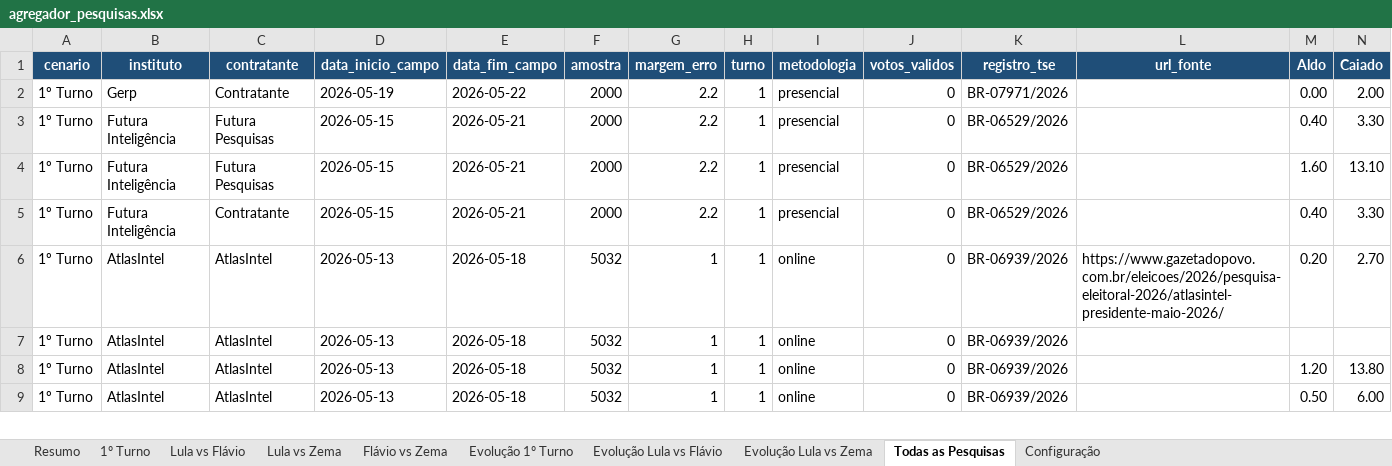
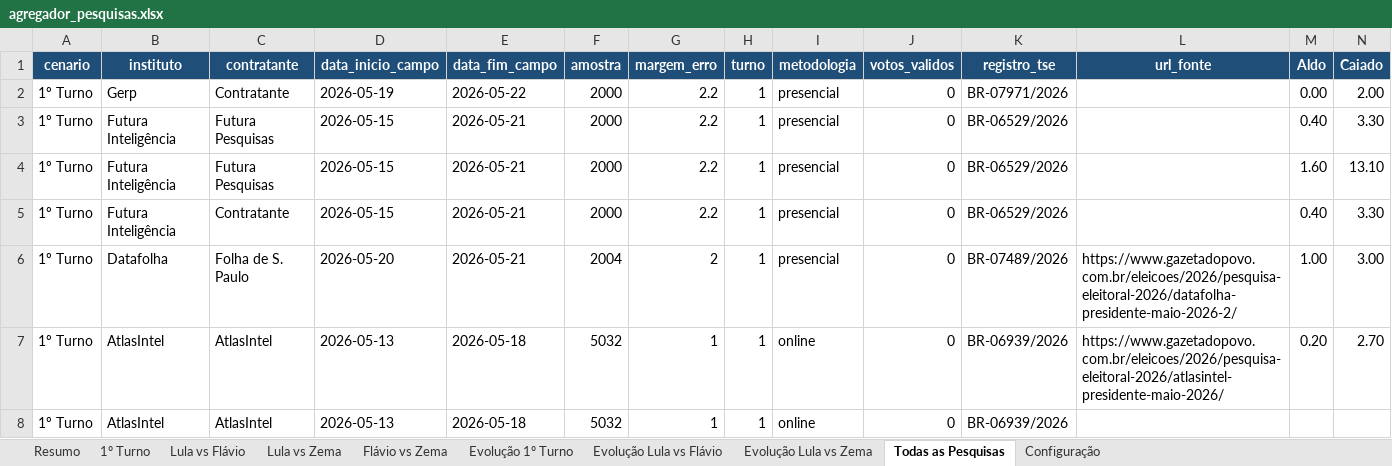
Before and after one commit to anac82/agregador-pesquisas, an Excel workbook: output/agregador_pesquisas.xlsx, sheet Todas as Pesquisas, drawn as a sheet; only a part is shown; the shorter side is filled out with more unchanged rows; values as stored, in another font and other column widths than the file's, no borders; rows hold the shown columns only; the diff covers the shown part only; the diff names each change by its address in the sheet, - before the commit and + after, or states it on an @@ line.

```diff
--- a/output/agregador_pesquisas.xlsx (sheet Todas as Pesquisas)
+++ b/output/agregador_pesquisas.xlsx (sheet Todas as Pesquisas)
+row 6: 1º Turno | Datafolha | Folha de S. Paulo | 2026-05-20 | 2026-05-21 | 2004 | 2 | 1 | presencial | 0 | BR-07489/2026 | https://www.gazetadopovo.com.br/eleicoes/2026/pesquisa-eleitoral-2026/datafolha-presidente-maio-2026-2/ | 1.00 | 3.00
```
Also changed, not shown: 4 added rows elsewhere in this sheet, sheet 1º Turno, sheet Resumo, sheet Evolução 1º Turno, sheet Lula vs Zema, sheet Lula vs Flávio, sheet Evolução Lula vs Flávio, 1 more sheet, charts or pictures, 2 other files.
